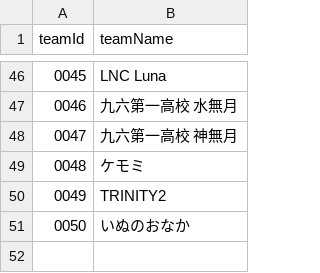
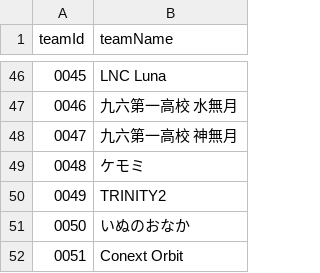
Before and after one commit to volleyballvrc-tech/volleyballvrc.github.io, a CSV file: matching.csv, drawn as a sheet; only a part is shown, gaps mark what is left out; the diff names each change by its address in the sheet, - before the commit and + after, or states it on an @@ line.

Commit message:
Update matching.csv

```diff
--- a/matching.csv
+++ b/matching.csv
+row 52: 0051 | Conext Orbit
```
